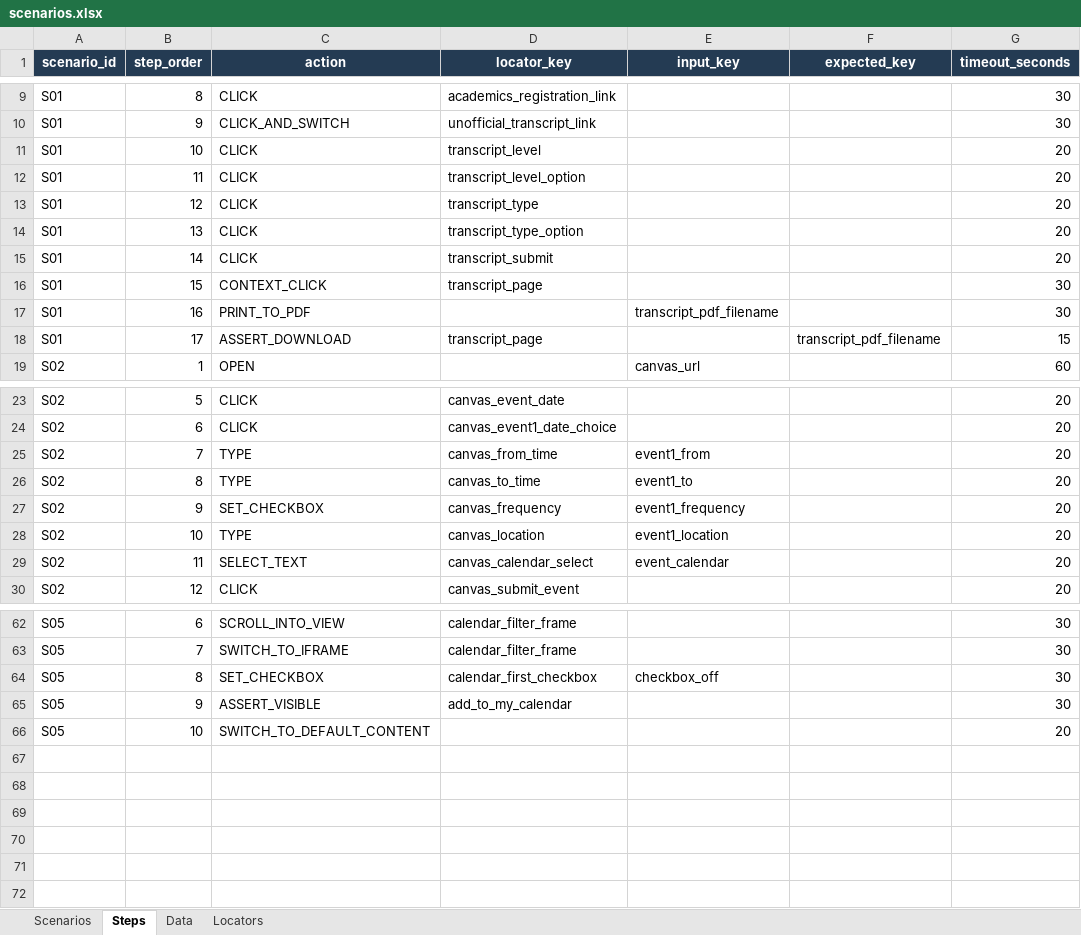
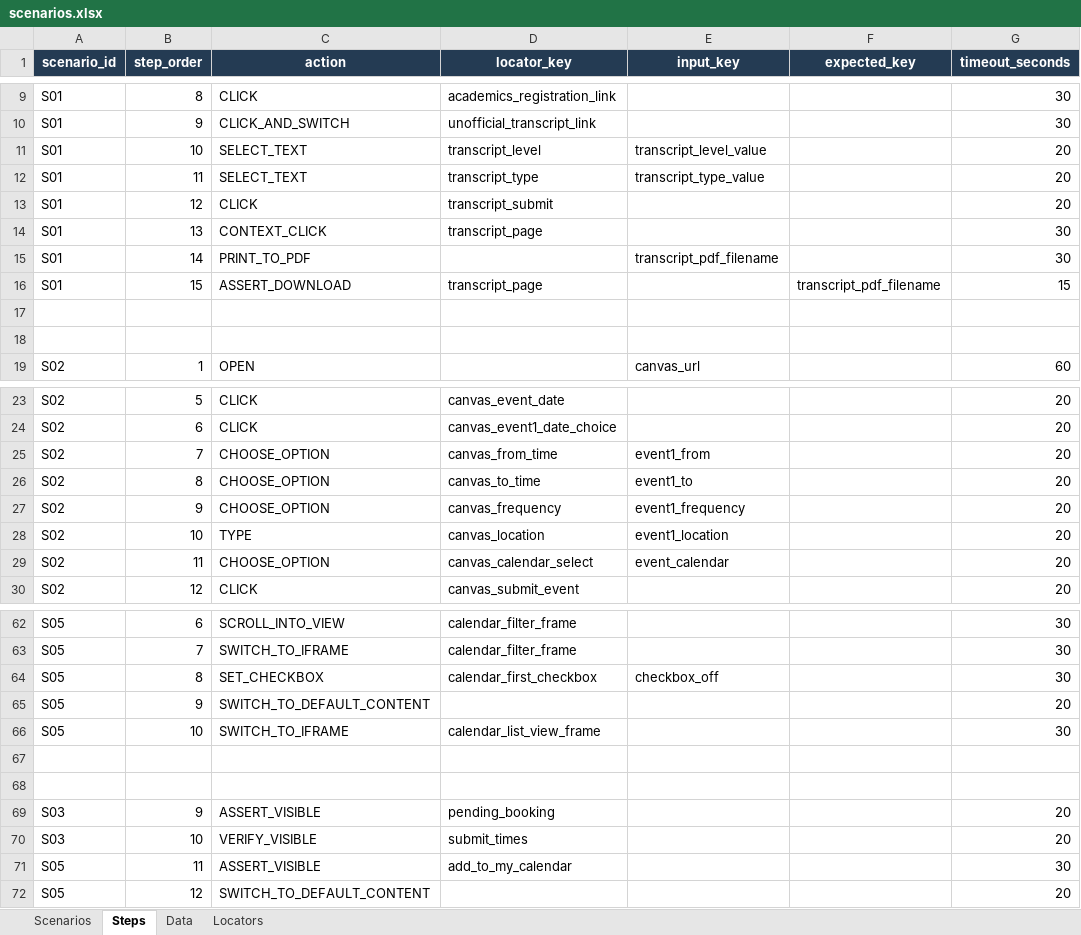
Before and after one commit to Abhayrkhot/selenium-data-driven-assignment, an Excel workbook: data/scenarios.xlsx, sheet Steps, drawn as a sheet; only a part is shown, gaps mark what is left out; values as stored, in another font and other column widths than the file's, no borders; removed rows and columns are numbered as before the commit, all else as after; the diff covers the shown part only; the diff names each change by its address in the sheet, - before the commit and + after, or states it on an @@ line.

Commit message:
fix: make all five scenarios pass end to end against live sites
S01: save the transcript through Chrome's visible print dialog, wait for
Banner's loading mask, and copy the PDF to Desktop/Selenium.
S02: drive Canvas's InstUI dropdowns with a new CHOOSE_OPTION action and
find the date-picker day outside the event dialog.
S03: filter LibCal to individual study, move to the next day, and verify
a pending selection without submitting.
S04: switch to the DRS tab, download a 95 MB dataset by title, and fail on
the expected filename while reporting the file that actually downloaded.
S05: target the exact Trumba filter frame, re-enter frames Trumba
replaces, and check Add to My Calendar in the list view.
Each scenario now starts in a live tab so S04's failure cannot stop S05.

```diff
--- a/data/scenarios.xlsx (sheet Steps)
+++ b/data/scenarios.xlsx (sheet Steps)
-C11:C12 (action): CLICK
+C11:C12 (action): SELECT_TEXT
-E11 (input_key): (empty)
+E11 (input_key): transcript_level_value
-D12 (locator_key): transcript_level_option
+D12 (locator_key): transcript_type
-E12 (input_key): (empty)
+E12 (input_key): transcript_type_value
-D13 (locator_key): transcript_type
+D13 (locator_key): transcript_submit
-row 14: S01 | 13 | CLICK | transcript_type_option |  |  | 20
-row 15: S01 | 14 | CLICK | transcript_submit |  |  | 20
-B14 (step_order): 15
+B14 (step_order): 13
-B15 (step_order): 16
+B15 (step_order): 14
-B16 (step_order): 17
+B16 (step_order): 15
+row 17: (empty)
+row 18: (empty)
-C25:C26 (action): TYPE
+C25:C26 (action): CHOOSE_OPTION
-C27 (action): SET_CHECKBOX
+C27 (action): CHOOSE_OPTION
-C29 (action): SELECT_TEXT
+C29 (action): CHOOSE_OPTION
+row 65: S05 | 9 | SWITCH_TO_DEFAULT_CONTENT |  |  |  | 20
+row 66: S05 | 10 | SWITCH_TO_IFRAME | calendar_list_view_frame |  |  | 30
+row 67: (empty)
+row 68: (empty)
+row 69: S03 | 9 | ASSERT_VISIBLE | pending_booking |  |  | 20
+row 70: S03 | 10 | VERIFY_VISIBLE | submit_times |  |  | 20
-B71 (step_order): 9
+B71 (step_order): 11
-B72 (step_order): 10
+B72 (step_order): 12
```
Also changed, not shown: 2 added rows, 2 removed rows and 13 edited cells elsewhere in this sheet, sheet Locators, sheet Data, sheet Scenarios, 5 other files.
